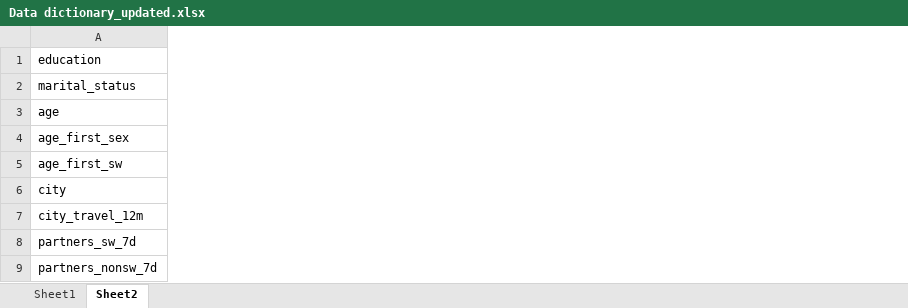
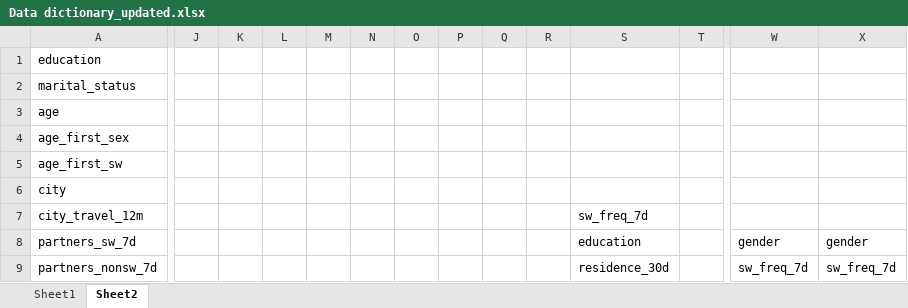
Before and after one commit to JoshuaDaweUoB/Ukraine-IBBS-SW-analysis, an Excel workbook: Data dictionary_updated.xlsx, sheet Sheet2, drawn as a sheet; only a part is shown, gaps mark what is left out; values as stored, in another font and other column widths than the file's, no borders; the diff covers the shown part only; the diff names each change by its address in the sheet, - before the commit and + after, or states it on an @@ line.

```diff
--- a/Data dictionary_updated.xlsx (sheet Sheet2)
+++ b/Data dictionary_updated.xlsx (sheet Sheet2)
+column J, empty
+column K, empty
+column L, empty
+column M, empty
+column N, empty
+column O, empty
+column P, empty
+column Q, empty
+column R, empty
+column S, rows 7-9: sw_freq_7d | education | residence_30d
+column T, empty
+column W, rows 8-9: gender | sw_freq_7d
+column X, rows 8-9: gender | sw_freq_7d
```
Also changed, not shown: 29 added rows and 2 added columns elsewhere in this sheet, sheet Sheet1, Questions.xlsx, 1 other file.
